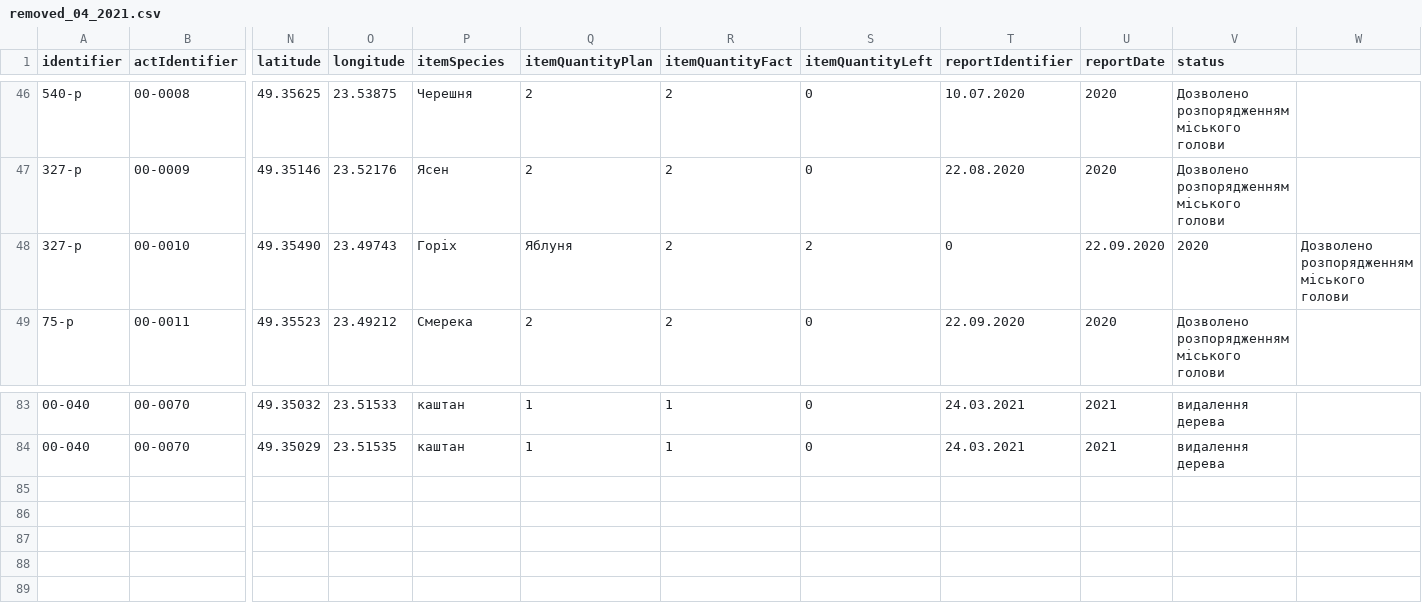
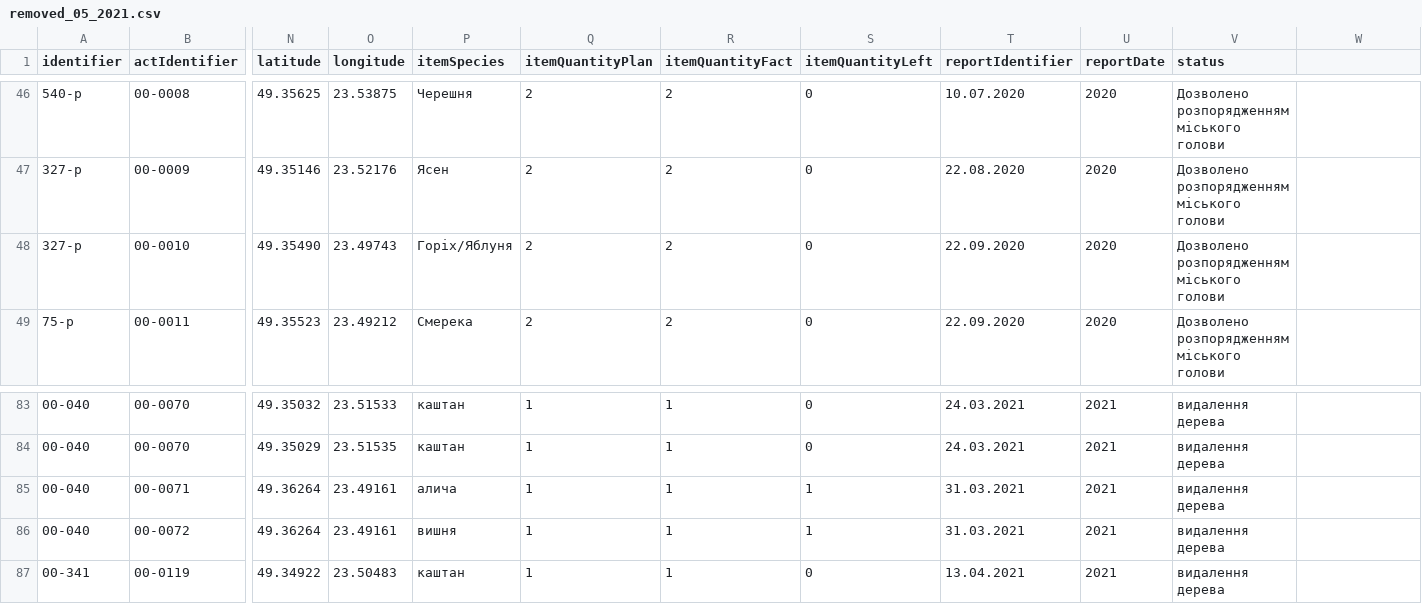
Before and after one commit to texty/drogobych, a CSV file: data/removed_05_2021.csv (was data/removed_04_2021.csv), drawn as a sheet; only a part is shown, gaps mark what is left out; rows hold the shown columns only; the diff names each change by its address in the sheet, - before the commit and + after, or states it on an @@ line.

```diff
--- a/data/removed_04_2021.csv
+++ b/data/removed_05_2021.csv
-P48 (itemSpecies): Горіх
+P48 (itemSpecies): Горіх/Яблуня
-Q48 (itemQuantityPlan): Яблуня
+Q48 (itemQuantityPlan): 2
-S48 (itemQuantityLeft): 2
+S48 (itemQuantityLeft): 0
-T48 (reportIdentifier): 0
+T48 (reportIdentifier): 22.09.2020
-U48 (reportDate): 22.09.2020
+U48 (reportDate): 2020
-V48 (status): 2020
+V48 (status): Дозволено розпорядженням міського голови
-W48: Дозволено розпорядженням міського голови
+W48: (empty)
+row 85: 00-040 | 00-0071 | 49.36264 | 23.49161 | алича | 1 | 1 | 1 | 31.03.2021 | 2021 | видалення дерева
+row 86: 00-040 | 00-0072 | 49.36264 | 23.49161 | вишня | 1 | 1 | 1 | 31.03.2021 | 2021 | видалення дерева
+row 87: 00-341 | 00-0119 | 49.34922 | 23.50483 | каштан | 1 | 1 | 0 | 13.04.2021 | 2021 | видалення дерева
```
Also changed, not shown: data/cutted_05_2021.csv, 4 other files.
